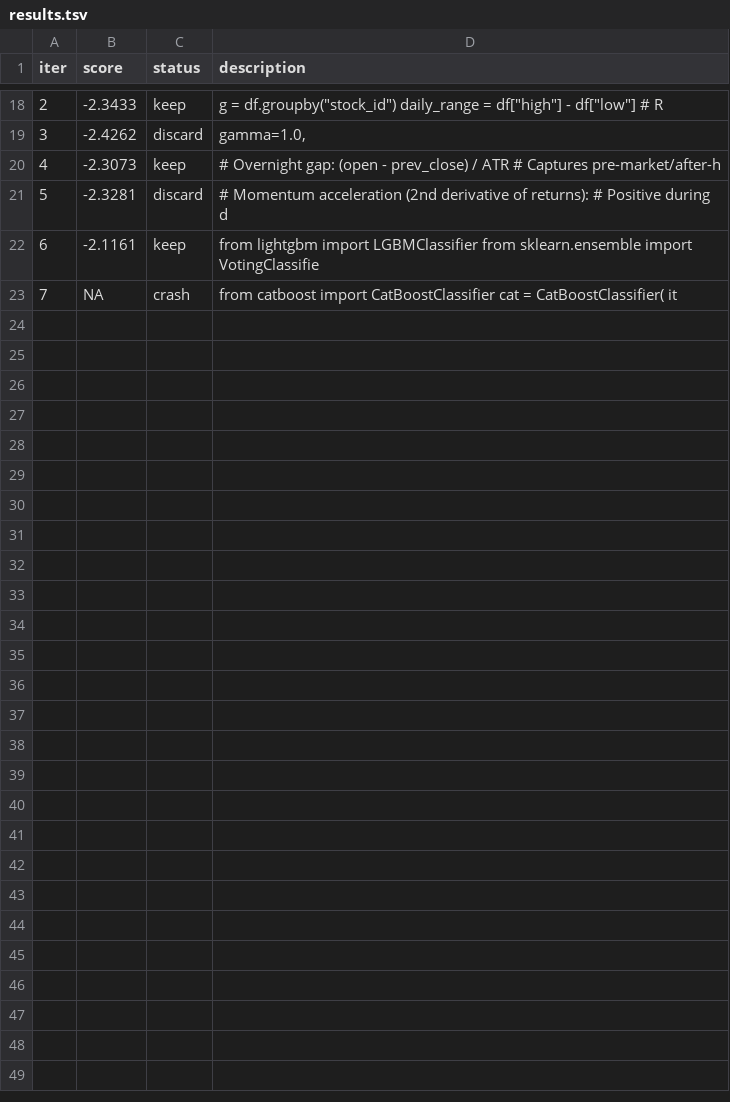
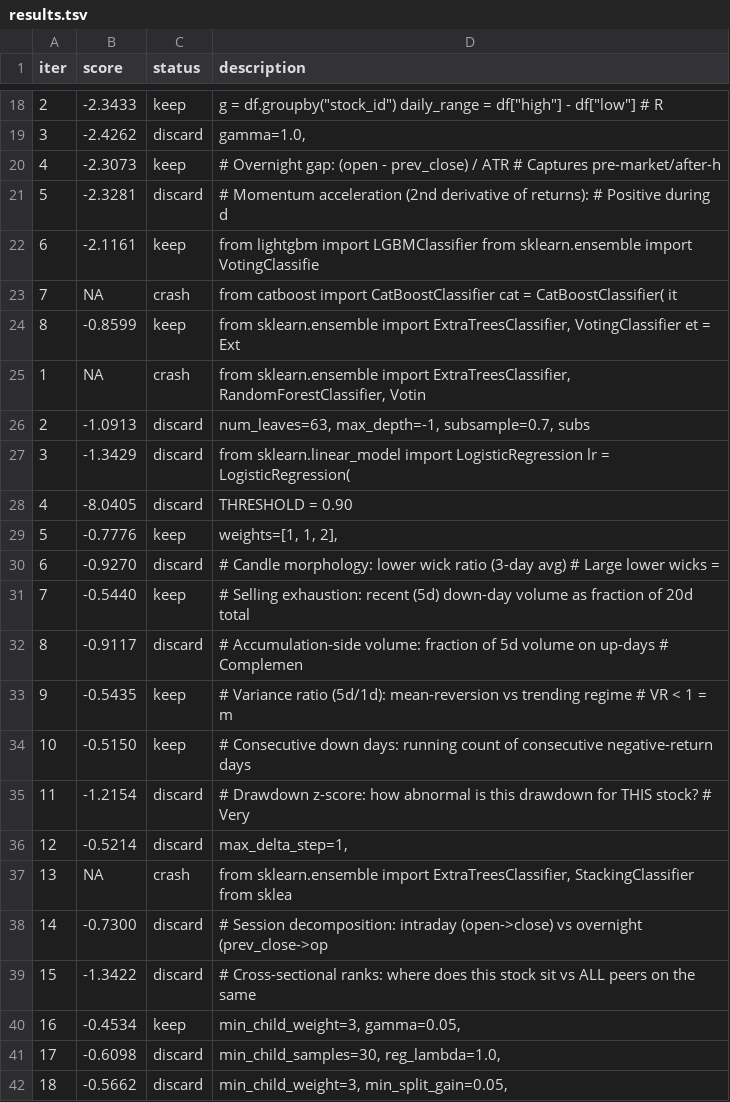
Before and after one commit to Dazarang/pquant_ultimate, a TSV file: research/results.tsv, drawn as a sheet; only a part is shown, gaps mark what is left out; the diff covers the shown part only.

Commit message:
research: iter 21, score=0.1039 (+0.2741) - updated model parameters and added RandomForestClassifier to the VotingClassifier ensemble

```diff
--- a/research/results.tsv
+++ b/research/results.tsv
@@ -23 +23,20 @@ iter	score	status	description
 7	NA	crash	from catboost import CatBoostClassifier     cat = CatBoostClassifier(         it
+8	-0.8599	keep	from sklearn.ensemble import ExtraTreesClassifier, VotingClassifier     et = Ext
+1	NA	crash	from sklearn.ensemble import ExtraTreesClassifier, RandomForestClassifier, Votin
+2	-1.0913	discard	        num_leaves=63,         max_depth=-1,         subsample=0.7,         subs
+3	-1.3429	discard	from sklearn.linear_model import LogisticRegression     lr = LogisticRegression(
+4	-8.0405	discard	THRESHOLD = 0.90
+5	-0.7776	keep	        weights=[1, 1, 2],
+6	-0.9270	discard	    # Candle morphology: lower wick ratio (3-day avg)     # Large lower wicks =
+7	-0.5440	keep	    # Selling exhaustion: recent (5d) down-day volume as fraction of 20d total
+8	-0.9117	discard	    # Accumulation-side volume: fraction of 5d volume on up-days     # Complemen
+9	-0.5435	keep	    # Variance ratio (5d/1d): mean-reversion vs trending regime     # VR < 1 = m
+10	-0.5150	keep	    # Consecutive down days: running count of consecutive negative-return days
+11	-1.2154	discard	    # Drawdown z-score: how abnormal is this drawdown for THIS stock?     # Very
+12	-0.5214	discard	        max_delta_step=1,
+13	NA	crash	from sklearn.ensemble import ExtraTreesClassifier, StackingClassifier from sklea
+14	-0.7300	discard	    # Session decomposition: intraday (open->close) vs overnight (prev_close->op
+15	-1.3422	discard	    # Cross-sectional ranks: where does this stock sit vs ALL peers on the same
+16	-0.4534	keep	        min_child_weight=3,         gamma=0.05,
+17	-0.6098	discard	        min_child_samples=30,         reg_lambda=1.0,
+18	-0.5662	discard	        min_child_weight=3,         min_split_gain=0.05,
```
Also changed, not shown: 13 added rows elsewhere in this file, 4 other files.
